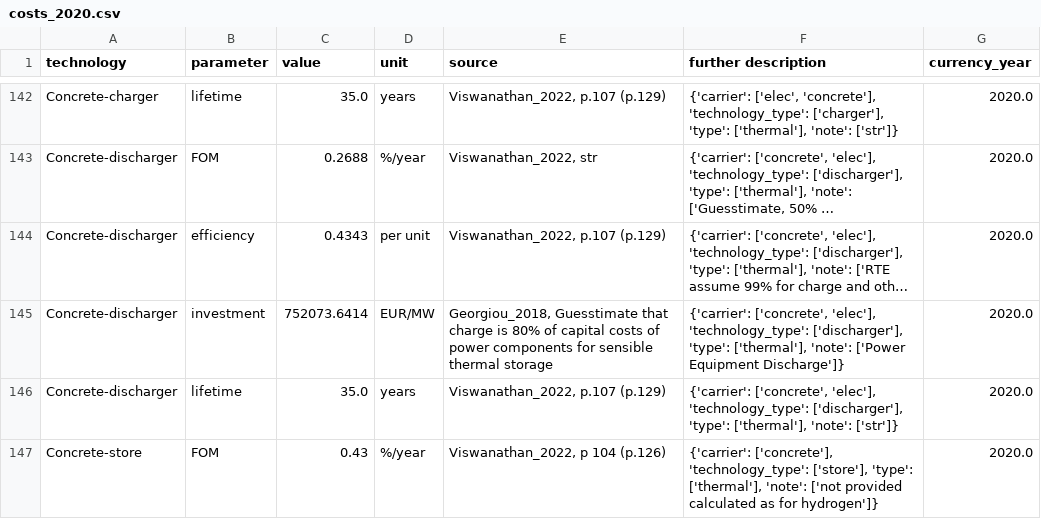
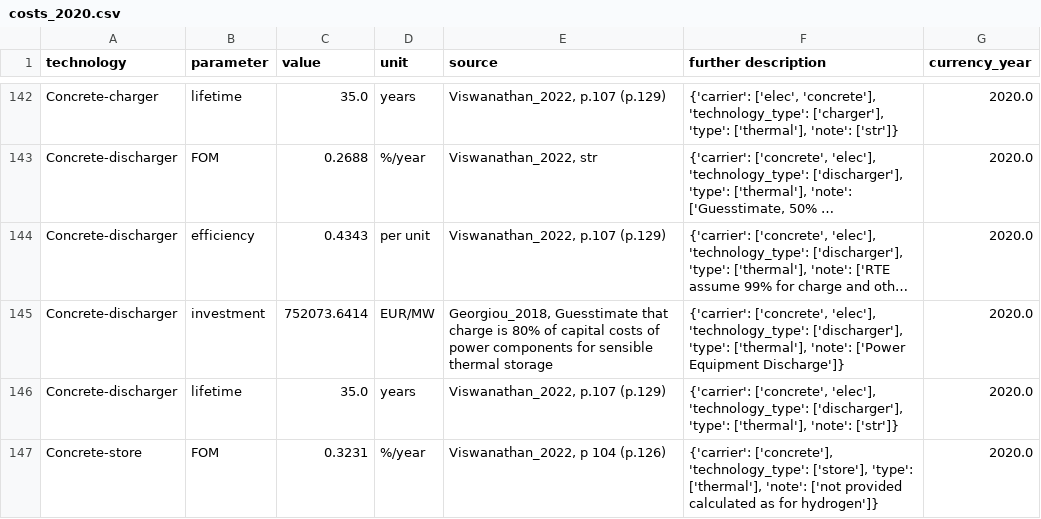
Before and after one commit to PyPSA/technology-data, a CSV file: outputs/costs_2020.csv, drawn as a sheet; only a part is shown, gaps mark what is left out; long unchanged cells end in …; the diff covers the shown part only.

Commit message:
Catch all fixed costs in add_energy_storage_database

```diff
--- a/outputs/costs_2020.csv
+++ b/outputs/costs_2020.csv
@@ -146,2 +146,2 @@ Concrete-discharger,investment,752073.6414,EUR/MW,"Georgiou_2018, Guesstimate th
 Concrete-discharger,lifetime,35.0,years,"Viswanathan_2022, p.107 (p.129)","{'carrier': ['concrete', 'elec'], 'technology_type': ['discharger'], 'type': ['thermal'], 'note': ['str']}",2020.0
-Concrete-store,FOM,0.43,%/year,"Viswanathan_2022, p 104 (p.126)","{'carrier': ['concrete'], 'technology_type': ['store'], 'type': ['thermal'], 'note': ['not provided calculated as for hydrogen']}",2020.0
+Concrete-store,FOM,0.3231,%/year,"Viswanathan_2022, p 104 (p.126)","{'carrier': ['concrete'], 'technology_type': ['store'], 'type': ['thermal'], 'note': ['not provided calculated as for hydrogen']}",2020.0
```
Also changed, not shown: 11 edited cells elsewhere in this file, outputs/costs_2025.csv, outputs/costs_2030.csv, 12 other files.
